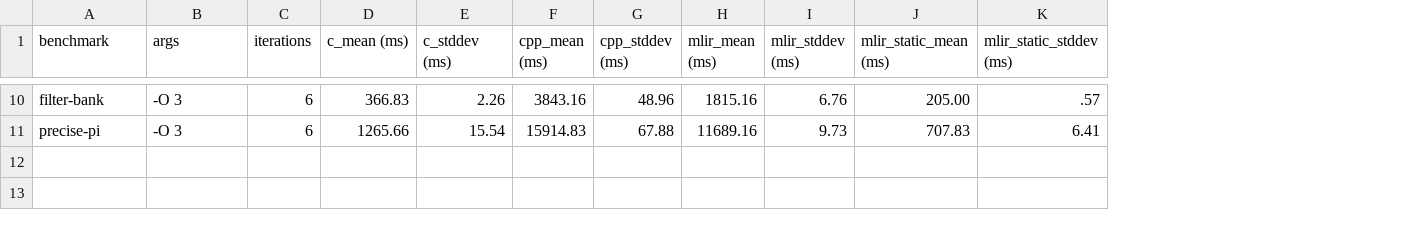
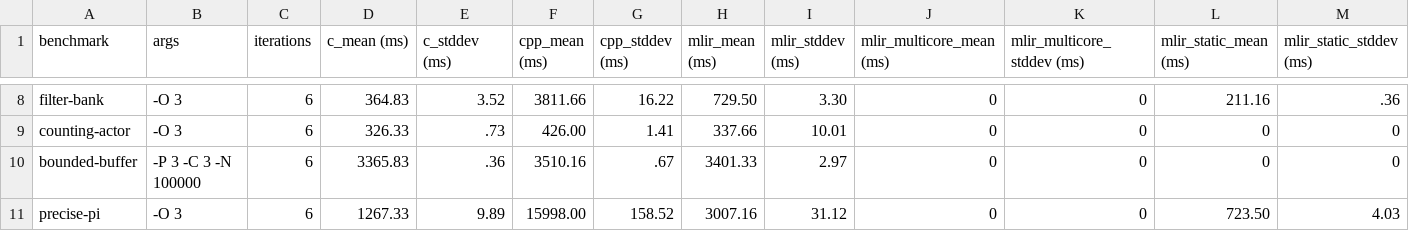
Before and after one commit to gcallanan/cal-mlir-dialect, a CSV file: examples/savina/results.csv, drawn as a sheet; only a part is shown, gaps mark what is left out; addresses are those after the commit; the diff covers the shown part only; the diff names each change by its address in the sheet, - before the commit and + after, or states it on an @@ line.

```diff
--- a/examples/savina/results.csv
+++ b/examples/savina/results.csv
+column J (mlir_multicore_mean (ms)), row 8: 0; row 11: 0
+column K (mlir_multicore_stddev (ms)), row 8: 0; row 11: 0
-D8 (c_mean (ms)): 366.83
+D8 (c_mean (ms)): 364.83
-E8 (c_stddev (ms)): 2.26
+E8 (c_stddev (ms)): 3.52
-F8 (cpp_mean (ms)): 3843.16
+F8 (cpp_mean (ms)): 3811.66
-G8 (cpp_stddev (ms)): 48.96
+G8 (cpp_stddev (ms)): 16.22
-H8 (mlir_mean (ms)): 1815.16
+H8 (mlir_mean (ms)): 729.50
-I8 (mlir_stddev (ms)): 6.76
+I8 (mlir_stddev (ms)): 3.30
-L8 (mlir_static_mean (ms)): 205.00
+L8 (mlir_static_mean (ms)): 211.16
-M8 (mlir_static_stddev (ms)): .57
+M8 (mlir_static_stddev (ms)): .36
+row 9: counting-actor | -O 3 | 6 | 326.33 | .73 | 426.00 | 1.41 | 337.66 | 10.01 | 0 | 0 | 0 | 0
+row 10: bounded-buffer | -P 3 -C 3 -N 100000 | 6 | 3365.83 | .36 | 3510.16 | .67 | 3401.33 | 2.97 | 0 | 0 | 0 | 0
-D11 (c_mean (ms)): 1265.66
+D11 (c_mean (ms)): 1267.33
-E11 (c_stddev (ms)): 15.54
+E11 (c_stddev (ms)): 9.89
-F11 (cpp_mean (ms)): 15914.83
+F11 (cpp_mean (ms)): 15998.00
-G11 (cpp_stddev (ms)): 67.88
+G11 (cpp_stddev (ms)): 158.52
-H11 (mlir_mean (ms)): 11689.16
+H11 (mlir_mean (ms)): 3007.16
-I11 (mlir_stddev (ms)): 9.73
+I11 (mlir_stddev (ms)): 31.12
-L11 (mlir_static_mean (ms)): 707.83
+L11 (mlir_static_mean (ms)): 723.50
-M11 (mlir_static_stddev (ms)): 6.41
+M11 (mlir_static_stddev (ms)): 4.03
```
Also changed, not shown: 2 added rows, 4 removed rows and 21 edited cells elsewhere in this file, 2 other files.
